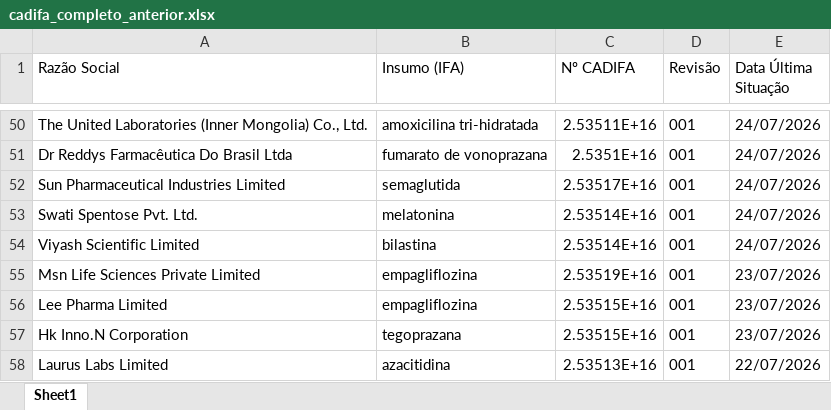
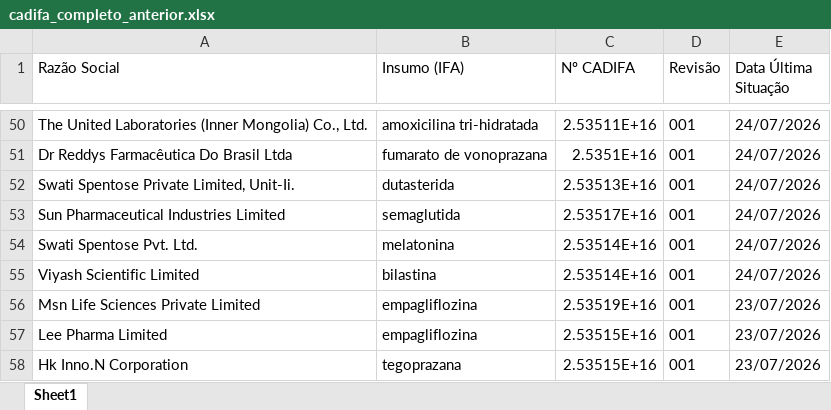
Before and after one commit to anastorion-oss/anvisa-cadifa-monitor, an Excel workbook: cadifa_completo_anterior.xlsx, sheet Sheet1, drawn as a sheet; only a part is shown, gaps mark what is left out; the shorter side is filled out with more unchanged rows; values as stored, in another font and other column widths than the file's, no borders; the diff names each change by its address in the sheet, - before the commit and + after, or states it on an @@ line.

```diff
--- a/cadifa_completo_anterior.xlsx (sheet Sheet1)
+++ b/cadifa_completo_anterior.xlsx (sheet Sheet1)
+row 52: Swati Spentose Private Limited, Unit-Ii. | dutasterida | 2.53513E+16 | 001 | 24/07/2026
```
Also changed, not shown: cadifa_completo.xlsx, 1 other file.
